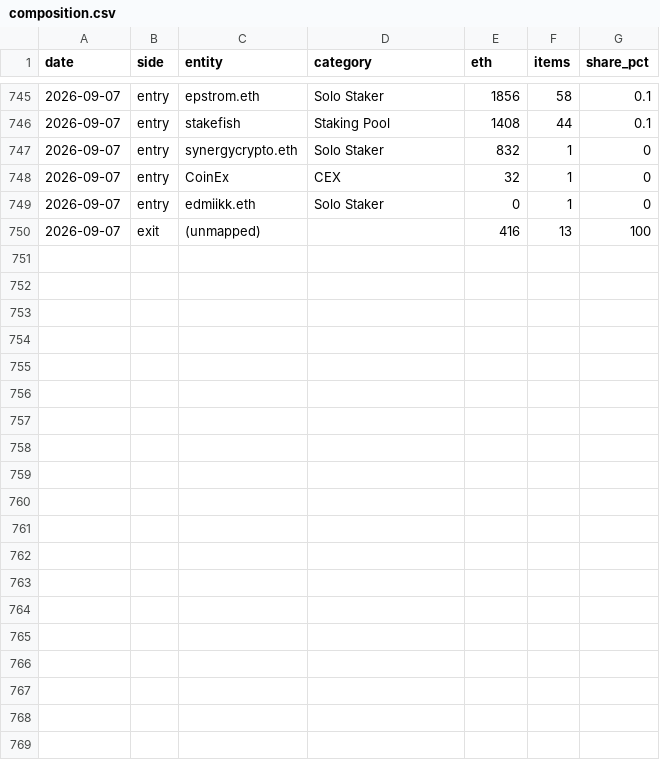
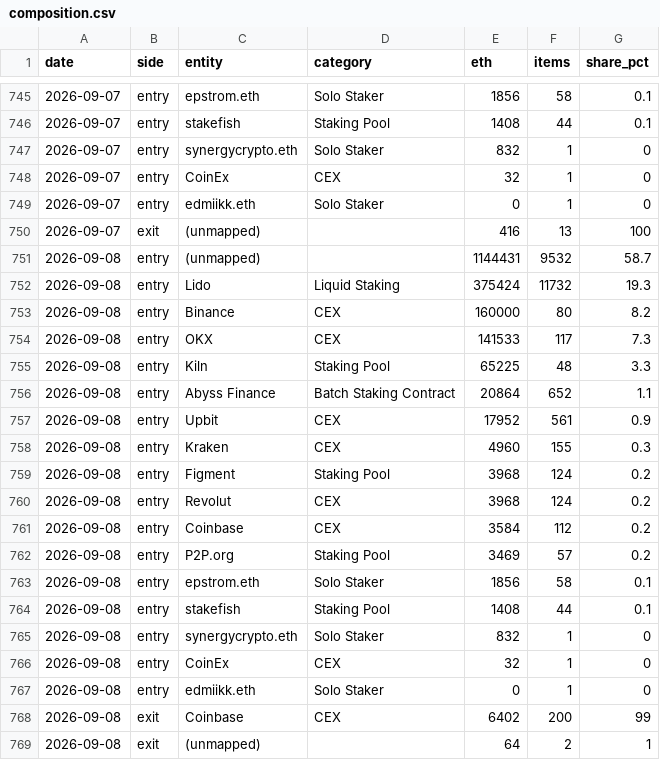
Before and after one commit to jeremyanichols/exit-watch-site, a CSV file: data/composition.csv, drawn as a sheet; only a part is shown, gaps mark what is left out.

```diff
--- a/data/composition.csv
+++ b/data/composition.csv
@@ -750 +750,20 @@ date,side,entity,category,eth,items,share_pct
 2026-09-07,exit,(unmapped),,416,13,100
+2026-09-08,entry,(unmapped),,1144431,9532,58.7
+2026-09-08,entry,Lido,Liquid Staking,375424,11732,19.3
+2026-09-08,entry,Binance,CEX,160000,80,8.2
+2026-09-08,entry,OKX,CEX,141533,117,7.3
+2026-09-08,entry,Kiln,Staking Pool,65225,48,3.3
+2026-09-08,entry,Abyss Finance,Batch Staking Contract,20864,652,1.1
+2026-09-08,entry,Upbit,CEX,17952,561,0.9
+2026-09-08,entry,Kraken,CEX,4960,155,0.3
+2026-09-08,entry,Figment,Staking Pool,3968,124,0.2
+2026-09-08,entry,Revolut,CEX,3968,124,0.2
+2026-09-08,entry,Coinbase,CEX,3584,112,0.2
+2026-09-08,entry,P2P.org,Staking Pool,3469,57,0.2
+2026-09-08,entry,epstrom.eth,Solo Staker,1856,58,0.1
+2026-09-08,entry,stakefish,Staking Pool,1408,44,0.1
+2026-09-08,entry,synergycrypto.eth,Solo Staker,832,1,0
+2026-09-08,entry,CoinEx,CEX,32,1,0
+2026-09-08,entry,edmiikk.eth,Solo Staker,0,1,0
+2026-09-08,exit,Coinbase,CEX,6402,200,99
+2026-09-08,exit,(unmapped),,64,2,1
```
Also changed, not shown: data/queue_days.csv, 4 other files.
